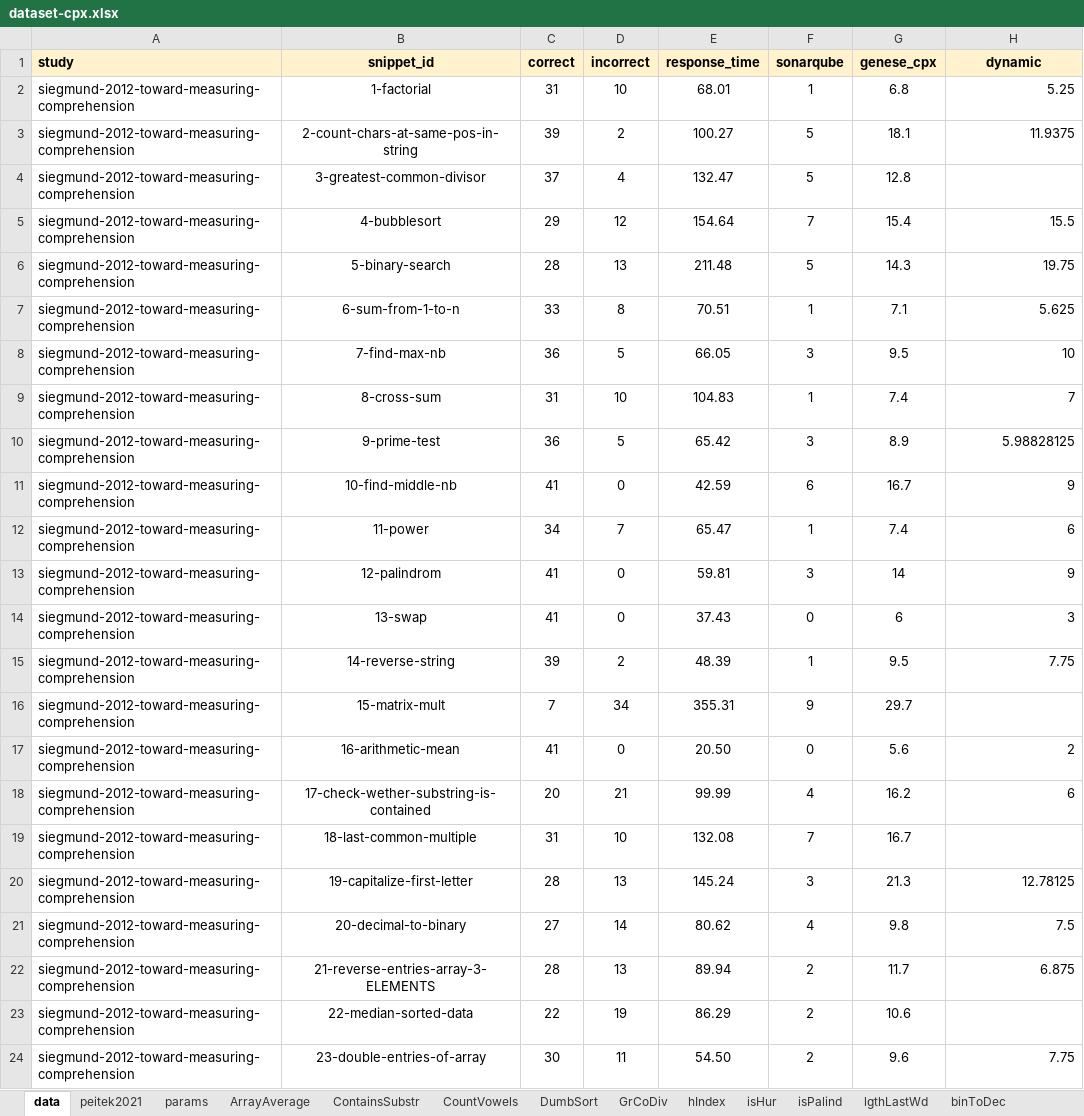
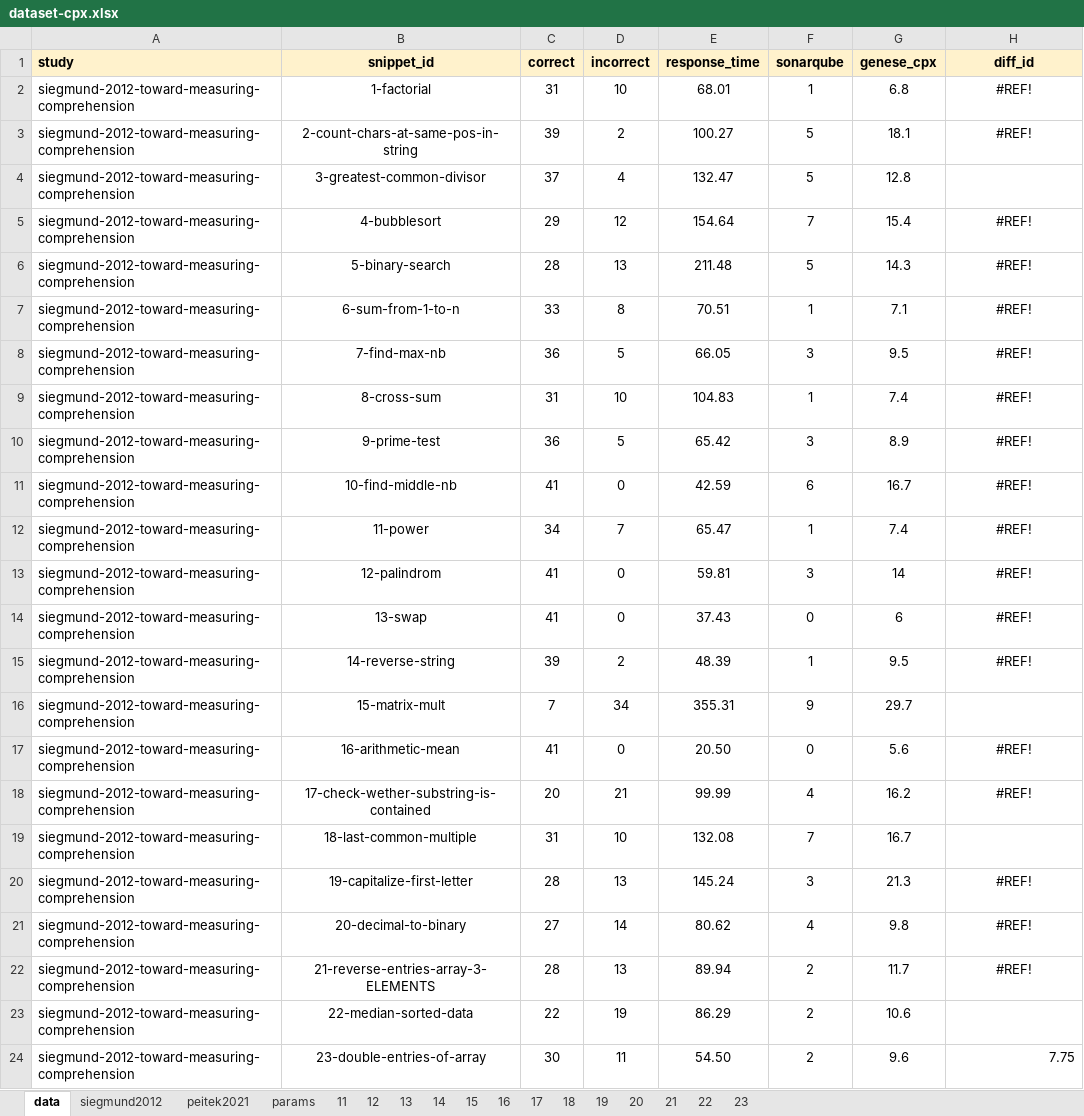
Before and after one commit to gillesfabre34/cpx, an Excel workbook: dataset-cpx.xlsx, sheet data, drawn as a sheet; only a part is shown; values as stored, in another font and other column widths than the file's, no borders; charts and pictures not drawn; the diff names each change by its address in the sheet, - before the commit and + after, or states it on an @@ line.

```diff
--- a/dataset-cpx.xlsx (sheet data)
+++ b/dataset-cpx.xlsx (sheet data)
@@ sheet tab hidden: ArrayAverage @@
@@ sheet tab hidden: ContainsSubstr @@
@@ sheet tab hidden: CountVowels @@
@@ sheet tab hidden: DumbSort @@
@@ sheet tab hidden: GrCoDiv @@
@@ sheet tab hidden: hIndex @@
@@ sheet tab hidden: isHur @@
@@ sheet tab hidden: isPalind @@
@@ sheet tab hidden: lgthLastWd @@
@@ sheet tab hidden: binToDec @@
@@ sheet tab unhidden: siegmund2012 @@
-H1: dynamic
+H1: diff_id
-H2 (diff_id): 5.25
+H2 (diff_id): #REF!
-H2:H3 alignment: right
+H2:H3 alignment: center
-H3 (diff_id): 11.9375
+H3 (diff_id): #REF!
-H5 (diff_id): 15.5
+H5 (diff_id): #REF!
-H5:H15 alignment: right
+H5:H15 alignment: center
-H6 (diff_id): 19.75
+H6 (diff_id): #REF!
-H7 (diff_id): 5.625
+H7 (diff_id): #REF!
-H8 (diff_id): 10
+H8 (diff_id): #REF!
-H9 (diff_id): 7
+H9 (diff_id): #REF!
-H10 (diff_id): 5.98828125
+H10 (diff_id): #REF!
-H11 (diff_id): 9
+H11 (diff_id): #REF!
-H12 (diff_id): 6
+H12 (diff_id): #REF!
-H13 (diff_id): 9
+H13 (diff_id): #REF!
-H14 (diff_id): 3
+H14 (diff_id): #REF!
-H15 (diff_id): 7.75
+H15 (diff_id): #REF!
-H17 (diff_id): 2
+H17 (diff_id): #REF!
-H17:H18 alignment: right
+H17:H18 alignment: center
-H18 (diff_id): 6
+H18 (diff_id): #REF!
-H20 (diff_id): 12.78125
+H20 (diff_id): #REF!
-H20:H22 alignment: right
+H20:H22 alignment: center
-H21 (diff_id): 7.5
+H21 (diff_id): #REF!
-H22 (diff_id): 6.875
+H22 (diff_id): #REF!
```
Also changed, not shown: sheet 12, sheet 14, sheet 11, sheet 13, sheet 16, sheet 17, 5 more sheets, other sheet tabs, formulas that keep their value, charts or pictures, studies/peitek-2021-program-comprehension-and-cc-metrics-fmri/data/dataset-peitek-2021.xlsx, 1 other file.
